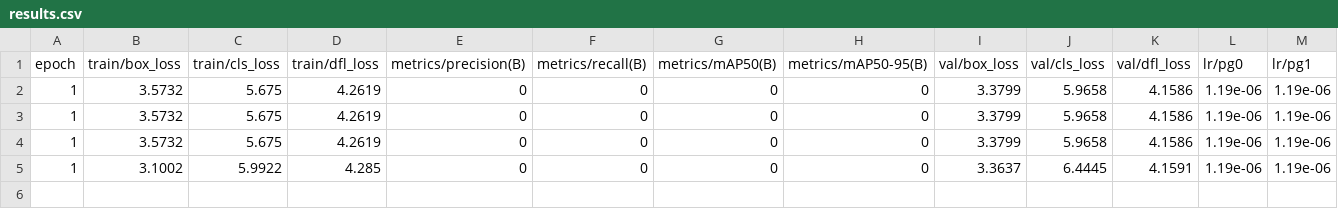
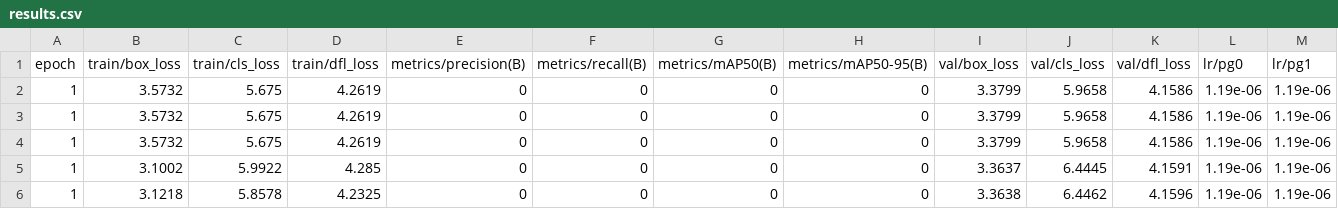
Before and after one commit to NguyenDang1215/ENHANCE-FDM-YOLO, a CSV file: runs_test/test_fdm/results.csv, drawn as a sheet; only a part is shown; rows hold the shown columns only; the diff names each change by its address in the sheet, - before the commit and + after, or states it on an @@ line.

```diff
--- a/runs_test/test_fdm/results.csv
+++ b/runs_test/test_fdm/results.csv
+row 6: 1 | 3.1218 | 5.8578 | 4.2325 | 0 | 0 | 0 | 0 | 3.3638 | 6.4462 | 4.1596 | 1.19e-06 | 1.19e-06
```
Also changed, not shown: 7 other files.
